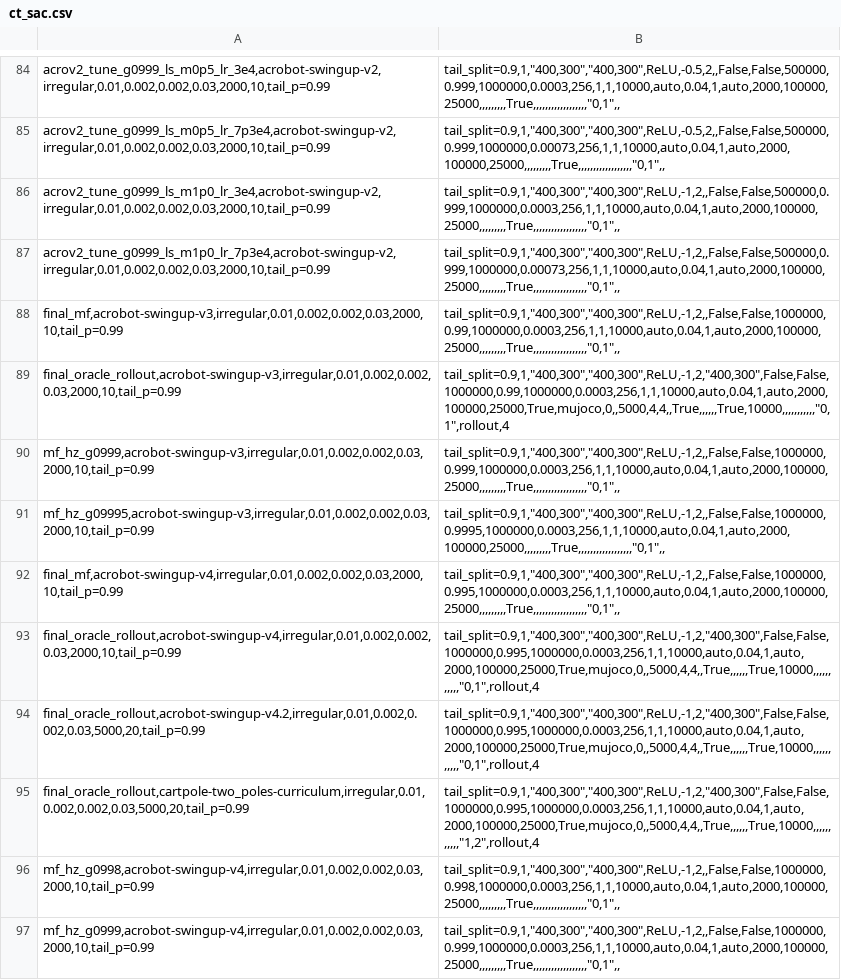
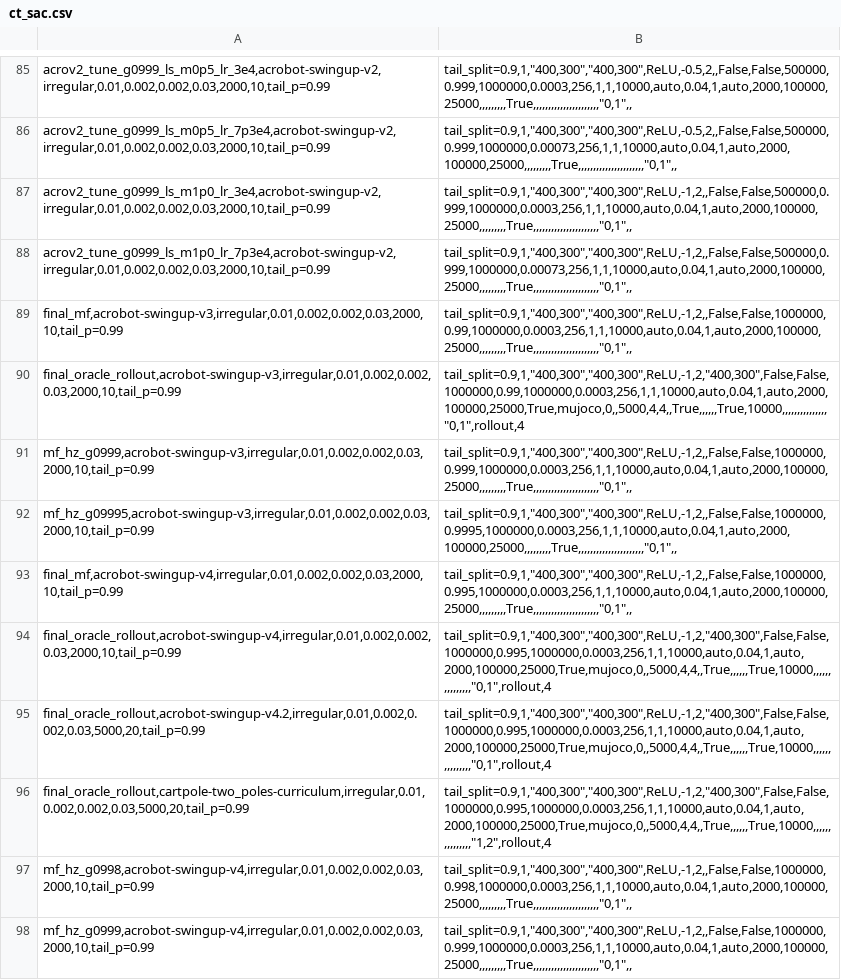
Before and after one commit to sebale16/ct-rl, a CSV file: benchmarks/hyperparams/ct_sac.csv, drawn as a sheet; only a part is shown, gaps mark what is left out; addresses are those after the commit; the diff covers the shown part only; the diff names each change by its address in the sheet, - before the commit and + after, or states it on an @@ line.

```diff
--- a/benchmarks/hyperparams/ct_sac.csv
+++ b/benchmarks/hyperparams/ct_sac.csv
-B85: tail_split=0.9,1,"400,300","400,300",ReLU,-0.5,2,,False,False,500000,0.999,1000000,0.0003,256,1,1,10000,auto,0.04,1,auto,2000,100000,25000,,,,,,,,,True,,,,,,,,,,,,,,,,,,"0,1",,
+B85: tail_split=0.9,1,"400,300","400,300",ReLU,-0.5,2,,False,False,500000,0.999,1000000,0.0003,256,1,1,10000,auto,0.04,1,auto,2000,100000,25000,,,,,,,,,True,,,,,,,,,,,,,,,,,,,,,,"0,1",,
-B86: tail_split=0.9,1,"400,300","400,300",ReLU,-0.5,2,,False,False,500000,0.999,1000000,0.00073,256,1,1,10000,auto,0.04,1,auto,2000,100000,25000,,,,,,,,,True,,,,,,,,,,,,,,,,,,"0,1",,
+B86: tail_split=0.9,1,"400,300","400,300",ReLU,-0.5,2,,False,False,500000,0.999,1000000,0.00073,256,1,1,10000,auto,0.04,1,auto,2000,100000,25000,,,,,,,,,True,,,,,,,,,,,,,,,,,,,,,,"0,1",,
-B87: tail_split=0.9,1,"400,300","400,300",ReLU,-1,2,,False,False,500000,0.999,1000000,0.0003,256,1,1,10000,auto,0.04,1,auto,2000,100000,25000,,,,,,,,,True,,,,,,,,,,,,,,,,,,"0,1",,
+B87: tail_split=0.9,1,"400,300","400,300",ReLU,-1,2,,False,False,500000,0.999,1000000,0.0003,256,1,1,10000,auto,0.04,1,auto,2000,100000,25000,,,,,,,,,True,,,,,,,,,,,,,,,,,,,,,,"0,1",,
-B88: tail_split=0.9,1,"400,300","400,300",ReLU,-1,2,,False,False,500000,0.999,1000000,0.00073,256,1,1,10000,auto,0.04,1,auto,2000,100000,25000,,,,,,,,,True,,,,,,,,,,,,,,,,,,"0,1",,
+B88: tail_split=0.9,1,"400,300","400,300",ReLU,-1,2,,False,False,500000,0.999,1000000,0.00073,256,1,1,10000,auto,0.04,1,auto,2000,100000,25000,,,,,,,,,True,,,,,,,,,,,,,,,,,,,,,,"0,1",,
-B89: tail_split=0.9,1,"400,300","400,300",ReLU,-1,2,,False,False,1000000,0.99,1000000,0.0003,256,1,1,10000,auto,0.04,1,auto,2000,100000,25000,,,,,,,,,True,,,,,,,,,,,,,,,,,,"0,1",,
+B89: tail_split=0.9,1,"400,300","400,300",ReLU,-1,2,,False,False,1000000,0.99,1000000,0.0003,256,1,1,10000,auto,0.04,1,auto,2000,100000,25000,,,,,,,,,True,,,,,,,,,,,,,,,,,,,,,,"0,1",,
-B90: tail_split=0.9,1,"400,300","400,300",ReLU,-1,2,"400,300",False,False,1000000,0.99,1000000,0.0003,256,1,1,10000,auto,0.04,1,auto,2000,100000,25000,True,mujoco,0,,5000,4,4,,True,,,,,,True,10000,,,,,,,,,,,"0,1",rollout,4
+B90: tail_split=0.9,1,"400,300","400,300",ReLU,-1,2,"400,300",False,False,1000000,0.99,1000000,0.0003,256,1,1,10000,auto,0.04,1,auto,2000,100000,25000,True,mujoco,0,,5000,4,4,,True,,,,,,True,10000,,,,,,,,,,,,,,,"0,1",rollout,4
-B91: tail_split=0.9,1,"400,300","400,300",ReLU,-1,2,,False,False,1000000,0.999,1000000,0.0003,256,1,1,10000,auto,0.04,1,auto,2000,100000,25000,,,,,,,,,True,,,,,,,,,,,,,,,,,,"0,1",,
+B91: tail_split=0.9,1,"400,300","400,300",ReLU,-1,2,,False,False,1000000,0.999,1000000,0.0003,256,1,1,10000,auto,0.04,1,auto,2000,100000,25000,,,,,,,,,True,,,,,,,,,,,,,,,,,,,,,,"0,1",,
-B92: tail_split=0.9,1,"400,300","400,300",ReLU,-1,2,,False,False,1000000,0.9995,1000000,0.0003,256,1,1,10000,auto,0.04,1,auto,2000,100000,25000,,,,,,,,,True,,,,,,,,,,,,,,,,,,"0,1",,
+B92: tail_split=0.9,1,"400,300","400,300",ReLU,-1,2,,False,False,1000000,0.9995,1000000,0.0003,256,1,1,10000,auto,0.04,1,auto,2000,100000,25000,,,,,,,,,True,,,,,,,,,,,,,,,,,,,,,,"0,1",,
-B93: tail_split=0.9,1,"400,300","400,300",ReLU,-1,2,,False,False,1000000,0.995,1000000,0.0003,256,1,1,10000,auto,0.04,1,auto,2000,100000,25000,,,,,,,,,True,,,,,,,,,,,,,,,,,,"0,1",,
+B93: tail_split=0.9,1,"400,300","400,300",ReLU,-1,2,,False,False,1000000,0.995,1000000,0.0003,256,1,1,10000,auto,0.04,1,auto,2000,100000,25000,,,,,,,,,True,,,,,,,,,,,,,,,,,,,,,,"0,1",,
-B94:B95: tail_split=0.9,1,"400,300","400,300",ReLU,-1,2,"400,300",False,False,1000000,0.995,1000000,0.0003,256,1,1,10000,auto,0.04,1,auto,2000,100000,25000,True,mujoco,0,,5000,4,4,,True,,,,,,True,10000,,,,,,,,,,,"0,1",rollout,4
+B94:B95: tail_split=0.9,1,"400,300","400,300",ReLU,-1,2,"400,300",False,False,1000000,0.995,1000000,0.0003,256,1,1,10000,auto,0.04,1,auto,2000,100000,25000,True,mujoco,0,,5000,4,4,,True,,,,,,True,10000,,,,,,,,,,,,,,,"0,1",rollout,4
-B96: tail_split=0.9,1,"400,300","400,300",ReLU,-1,2,"400,300",False,False,1000000,0.995,1000000,0.0003,256,1,1,10000,auto,0.04,1,auto,2000,100000,25000,True,mujoco,0,,5000,4,4,,True,,,,,,True,10000,,,,,,,,,,,"1,2",rollout,4
+B96: tail_split=0.9,1,"400,300","400,300",ReLU,-1,2,"400,300",False,False,1000000,0.995,1000000,0.0003,256,1,1,10000,auto,0.04,1,auto,2000,100000,25000,True,mujoco,0,,5000,4,4,,True,,,,,,True,10000,,,,,,,,,,,,,,,"1,2",rollout,4
-B97: tail_split=0.9,1,"400,300","400,300",ReLU,-1,2,,False,False,1000000,0.998,1000000,0.0003,256,1,1,10000,auto,0.04,1,auto,2000,100000,25000,,,,,,,,,True,,,,,,,,,,,,,,,,,,"0,1",,
+B97: tail_split=0.9,1,"400,300","400,300",ReLU,-1,2,,False,False,1000000,0.998,1000000,0.0003,256,1,1,10000,auto,0.04,1,auto,2000,100000,25000,,,,,,,,,True,,,,,,,,,,,,,,,,,,,,,,"0,1",,
-B98: tail_split=0.9,1,"400,300","400,300",ReLU,-1,2,,False,False,1000000,0.999,1000000,0.0003,256,1,1,10000,auto,0.04,1,auto,2000,100000,25000,,,,,,,,,True,,,,,,,,,,,,,,,,,,"0,1",,
+B98: tail_split=0.9,1,"400,300","400,300",ReLU,-1,2,,False,False,1000000,0.999,1000000,0.0003,256,1,1,10000,auto,0.04,1,auto,2000,100000,25000,,,,,,,,,True,,,,,,,,,,,,,,,,,,,,,,"0,1",,
```
Also changed, not shown: 1 added row and 114 edited cells elsewhere in this file, 11 other files.
